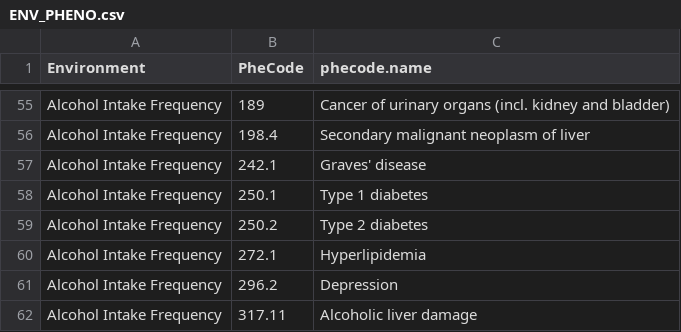
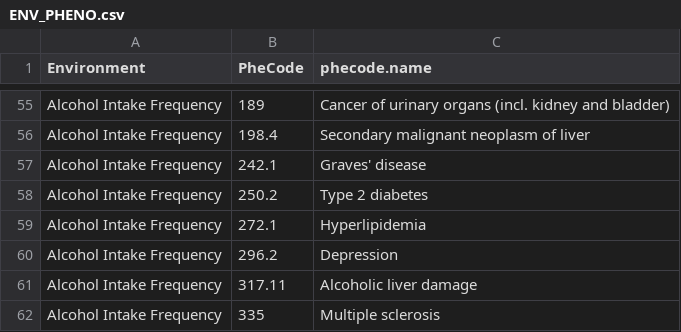
Before and after one commit to WenjianBI/SPAGE, a CSV file: UKBB/ENV_PHENO.csv, drawn as a sheet; only a part is shown, gaps mark what is left out; the shorter side is filled out with more unchanged rows.

Commit message:
Update ENV_PHENO.csv

```diff
--- a/UKBB/ENV_PHENO.csv
+++ b/UKBB/ENV_PHENO.csv
@@ -57,3 +57,2 @@
 "Alcohol Intake Frequency","242.1","Graves' disease"
-"Alcohol Intake Frequency","250.1","Type 1 diabetes"
 "Alcohol Intake Frequency","250.2","Type 2 diabetes"
```
